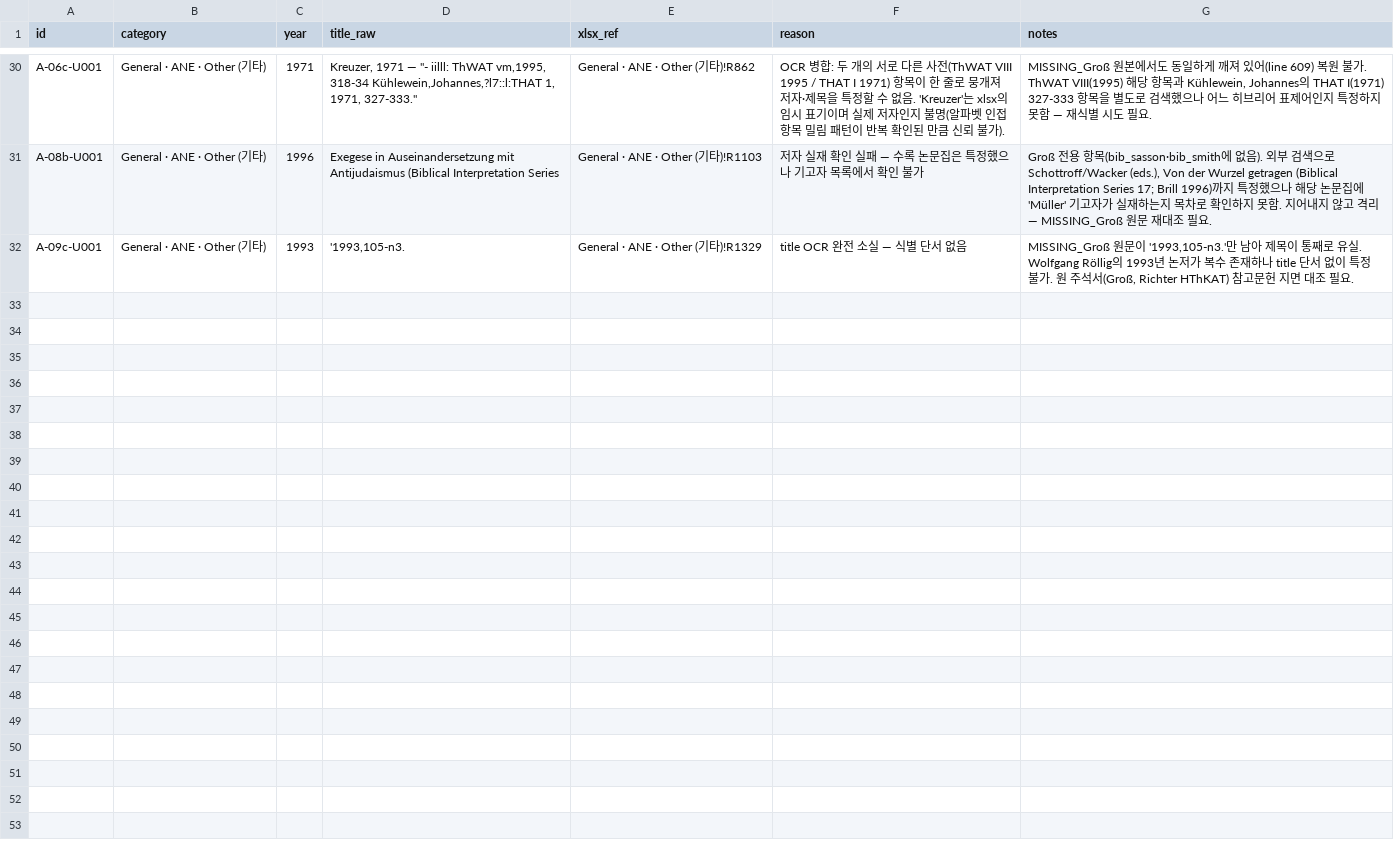
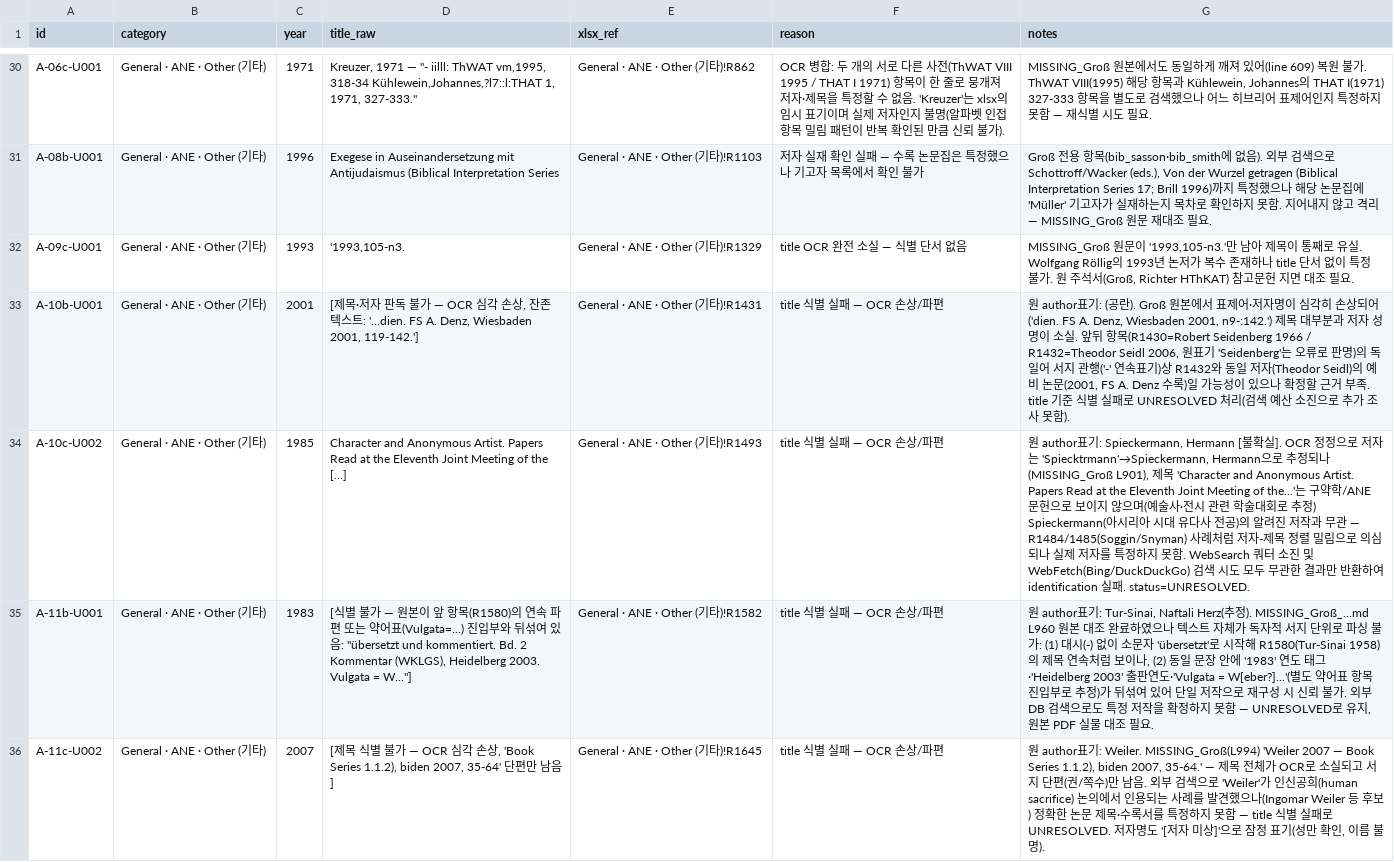
Before and after one commit to jtthw64-create/judges-report, a CSV file: worklist/UNRESOLVED.csv, drawn as a sheet; only a part is shown, gaps mark what is left out; the diff names each change by its address in the sheet, - before the commit and + after, or states it on an @@ line.

```diff
--- a/worklist/UNRESOLVED.csv
+++ b/worklist/UNRESOLVED.csv
+row 33: A-10b-U001 | General · ANE · Other (기타) | 2001 | [제목·저자 판독 불가 — OCR 심각 손상, 잔존 텍스트: '...dien. FS A. Denz, Wiesbaden 2001, 119-142.'] | General · ANE · Other (기타)!R1431 | title 식별 실패 — OCR 손상/파편 | 원 author표기: (공란). Groß 원본에서 표제어·저자명이 심각히 손상되어('dien. FS A. Denz, Wiesbaden 2001, n9-:142.') 제목 대부분과 저자 성명이 소실. 앞뒤 항목(R1430=Robert Seidenberg 1966 / R1432=Theodor Seidl 2006, 원표기 'Seidenberg'는 오류로 판명)의 독일어 서지 관행('-' 연속표기)상 R1432와 동일 저자(Theodor Seidl)의 예비 논문(2001, FS A. Denz 수록)일 가능성이 있으나 확정할 근거 부족. title 기준 식별 실패로 UNRESOLVED 처리(검색 예산 소진으로 추가 조사 못함).
+row 34: A-10c-U002 | General · ANE · Other (기타) | 1985 | Character and Anonymous Artist. Papers Read at the Eleventh Joint Meeting of the [...] | General · ANE · Other (기타)!R1493 | title 식별 실패 — OCR 손상/파편 | 원 author표기: Spieckermann, Hermann [불확실]. OCR 정정으로 저자는 'Spiecktrmann'→Spieckermann, Hermann으로 추정되나(MISSING_Groß L901), 제목 'Character and Anonymous Artist. Papers Read at the Eleventh Joint Meeting of the...'는 구약학/ANE 문헌으로 보이지 않으며(예술사·전시 관련 학술대회로 추정) Spieckermann(아시리아 시대 유다사 전공)의 알려진 저작과 무관 — R1484/1485(Soggin/Snyman) 사례처럼 저자-제목 정렬 밀림으로 의심되나 실제 저자를 특정하지 못함. WebSearch 쿼터 소진 및 WebFetch(Bing/DuckDuckGo) 검색 시도 모두 무관한 결과만 반환하여 identification 실패. status=UNRESOLVED.
+row 35: A-11b-U001 | General · ANE · Other (기타) | 1983 | [식별 불가 — 원본이 앞 항목(R1580)의 연속 파편 또는 약어표(Vulgata=...) 진입부와 뒤섞여 있음: "übersetzt und kommentiert. Bd. 2 Kommentar (WKLGS), Heidelberg 2003. Vulgata = W..."] | General · ANE · Other (기타)!R1582 | title 식별 실패 — OCR 손상/파편 | 원 author표기: Tur-Sinai, Naftali Herz(추정). MISSING_Groß_...md L960 원본 대조 완료하였으나 텍스트 자체가 독자적 서지 단위로 파싱 불가: (1) 대시(-) 없이 소문자 'übersetzt'로 시작해 R1580(Tur-Sinai 1958)의 제목 연속처럼 보이나, (2) 동일 문장 안에 '1983' 연도 태그·'Heidelberg 2003' 출판연도·'Vulgata = W[eber?]...'(별도 약어표 항목 진입부로 추정)가 뒤섞여 있어 단일 저작으로 재구성 시 신뢰 불가. 외부 DB 검색으로도 특정 저작을 확정하지 못함 — UNRESOLVED로 유지, 원본 PDF 실물 대조 필요.
+row 36: A-11c-U002 | General · ANE · Other (기타) | 2007 | [제목 식별 불가 — OCR 심각 손상, 'Book Series 1.1.2), biden 2007, 35-64' 단편만 남음] | General · ANE · Other (기타)!R1645 | title 식별 실패 — OCR 손상/파편 | 원 author표기: Weiler. MISSING_Groß(L994) 'Weiler 2007 — Book Series 1.1.2), biden 2007, 35-64.' — 제목 전체가 OCR로 소실되고 서지 단편(권/쪽수)만 남음. 외부 검색으로 'Weiler'가 인신공희(human sacrifice) 논의에서 인용되는 사례를 발견했으나(Ingomar Weiler 등 후보) 정확한 논문 제목·수록서를 특정하지 못함 — title 식별 실패로 UNRESOLVED. 저자명도 '[저자 미상]'으로 잠정 표기(성만 확인, 이름 불명).
```
Also changed, not shown: 18 other files.
